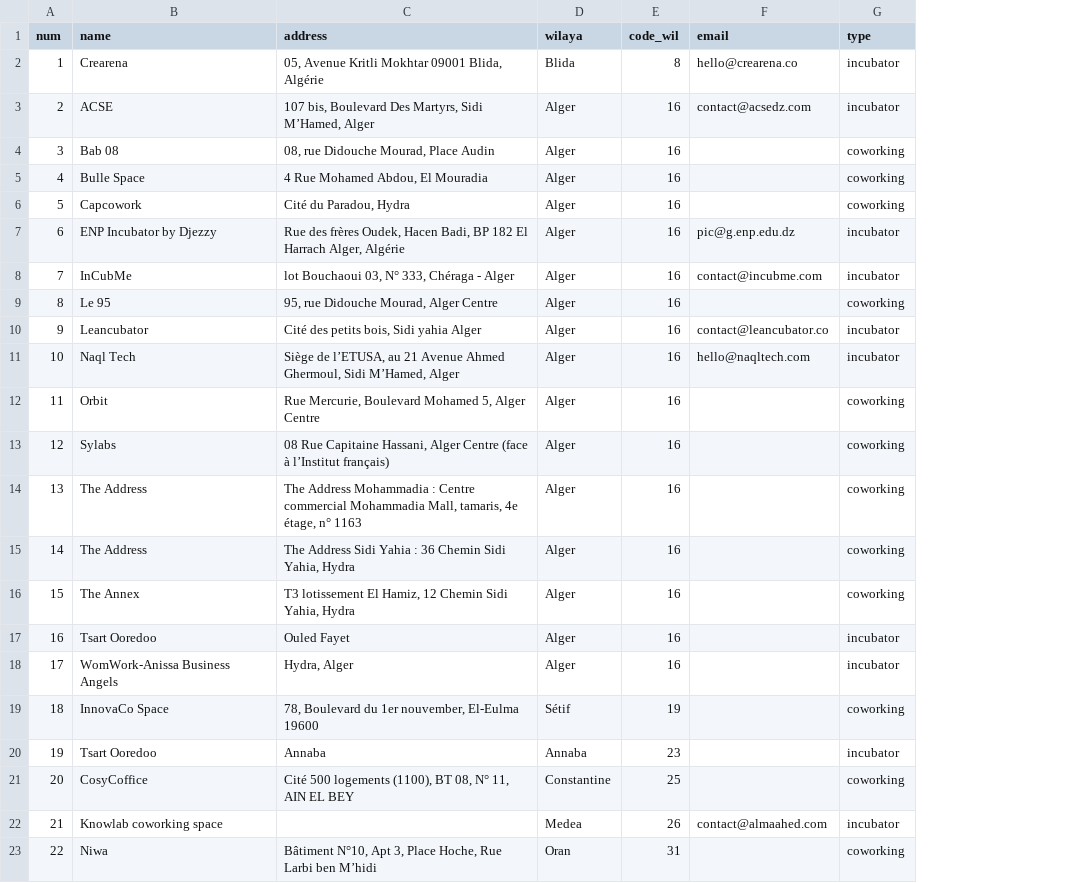
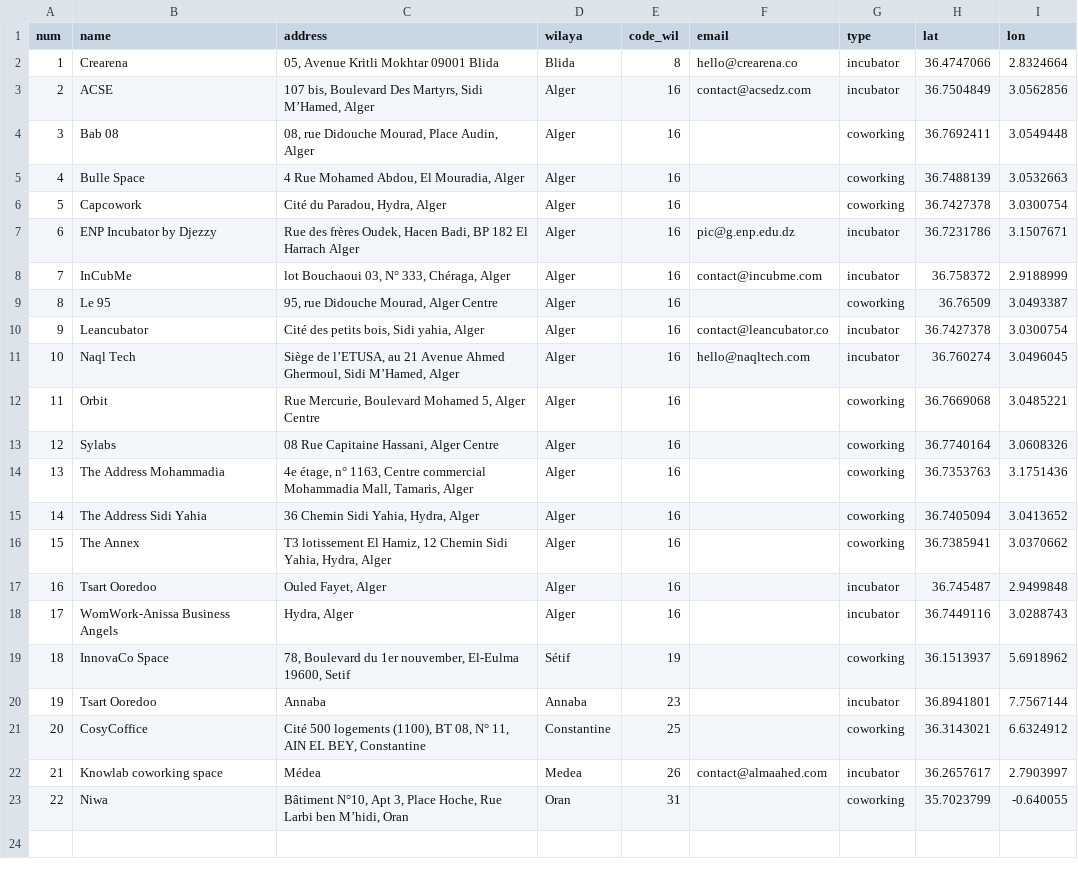
Before and after one commit to transformatek/geo-enabled-datasets, a CSV file: dz-datasets/coworking-incubators/coworking-incubators.csv, drawn as a sheet; the diff names each change by its address in the sheet, - before the commit and + after, or states it on an @@ line.

```diff
--- a/dz-datasets/coworking-incubators/coworking-incubators.csv
+++ b/dz-datasets/coworking-incubators/coworking-incubators.csv
+column H (lat), rows 2-23: 36.4747066 | 36.7504849 | 36.7692411 | 36.7488139 | 36.7427378 | 36.7231786 | 36.758372 | 36.76509 | 36.7427378 | 36.760274 | 36.7669068 | 36.7740164 | 36.7353763 | 36.7405094 | 36.7385941 | 36.745487 | 36.7449116 | 36.1513937 | 36.8941801 | 36.3143021 | 36.2657617 | 35.7023799
+column I (lon), rows 2-23: 2.8324664 | 3.0562856 | 3.0549448 | 3.0532663 | 3.0300754 | 3.1507671 | 2.9188999 | 3.0493387 | 3.0300754 | 3.0496045 | 3.0485221 | 3.0608326 | 3.1751436 | 3.0413652 | 3.0370662 | 2.9499848 | 3.0288743 | 5.6918962 | 7.7567144 | 6.6324912 | 2.7903997 | -0.640055
-C2 (address): 05, Avenue Kritli Mokhtar 09001 Blida, Algérie
+C2 (address): 05, Avenue Kritli Mokhtar 09001 Blida
-C4 (address): 08, rue Didouche Mourad, Place Audin
+C4 (address): 08, rue Didouche Mourad, Place Audin, Alger
-C5 (address): 4 Rue Mohamed Abdou, El Mouradia
+C5 (address): 4 Rue Mohamed Abdou, El Mouradia, Alger
-C6 (address): Cité du Paradou, Hydra
+C6 (address): Cité du Paradou, Hydra, Alger
-C7 (address): …El Harrach Alger, Algérie
+C7 (address): …El Harrach Alger
-C8 (address): lot Bouchaoui 03, N° 333, Chéraga - Alger
+C8 (address): lot Bouchaoui 03, N° 333, Chéraga, Alger
-C10 (address): Cité des petits bois, Sidi yahia Alger
+C10 (address): Cité des petits bois, Sidi yahia, Alger
-C13 (address): …Alger Centre (face à l’Institut français)
+C13 (address): …Alger Centre
-B14 (name): The Address
+B14 (name): The Address Mohammadia
-C14 (address): The Address Mohammadia : Centre commercial Mohammadia Mall, tamaris, 4e étage, n° 1163
+C14 (address): 4e étage, n° 1163, Centre commercial Mohammadia Mall, Tamaris, Alger
-B15 (name): The Address
+B15 (name): The Address Sidi Yahia
-C15 (address): The Address Sidi Yahia : 36 Chemin Sidi Yahia, Hydra
+C15 (address): 36 Chemin Sidi Yahia, Hydra, Alger
-C16 (address): …Sidi Yahia, Hydra
+C16 (address): …Sidi Yahia, Hydra, Alger
-C17 (address): Ouled Fayet
+C17 (address): Ouled Fayet, Alger
-C19 (address): …nouvember, El-Eulma 19600
+C19 (address): …nouvember, El-Eulma 19600, Setif
-C21 (address): …AIN EL BEY
+C21 (address): …AIN EL BEY, Constantine
-C22 (address): (empty)
+C22 (address): Médea
-C23 (address): …Larbi ben M’hidi
+C23 (address): …Larbi ben M’hidi, Oran
```
Also changed, not shown: 6 other files.
